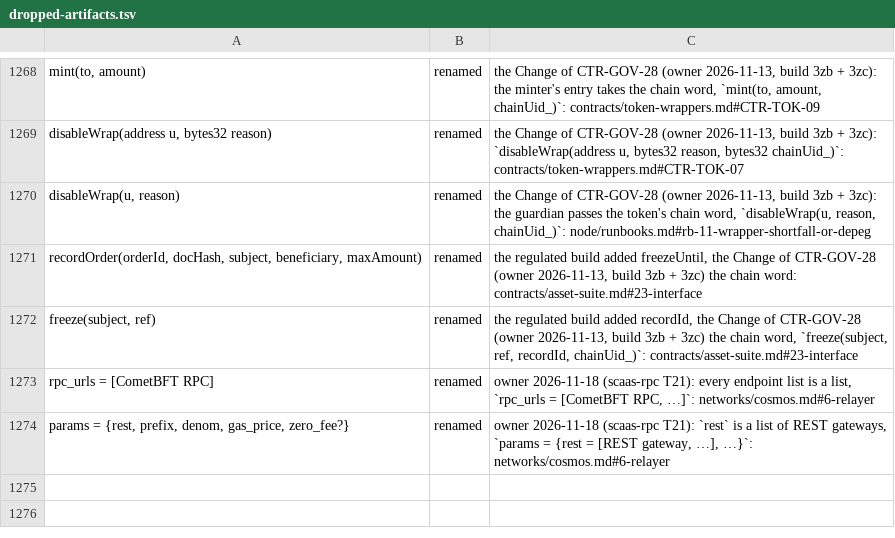
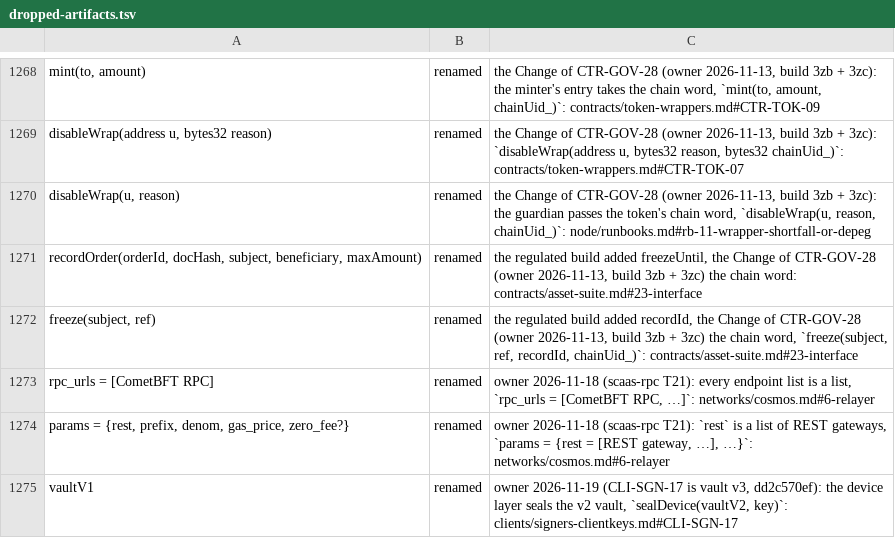
Before and after one commit to dinhduongha/scaas, a TSV file: docs/history/dropped-artifacts.tsv, drawn as a sheet; only a part is shown, gaps mark what is left out.

```diff
--- a/docs/history/dropped-artifacts.tsv
+++ b/docs/history/dropped-artifacts.tsv
@@ -1274 +1274,2 @@ rpc_urls = [CometBFT RPC]	renamed	owner 2026-11-18 (scaas-rpc T21): every endpoi
 params = {rest, prefix, denom, gas_price, zero_fee?}	renamed	owner 2026-11-18 (scaas-rpc T21): `rest` is a list of REST gateways, `params = {rest = [REST gateway, …], …}`: networks/cosmos.md#6-relayer
+vaultV1	renamed	owner 2026-11-19 (CLI-SGN-17 is vault v3, dd2c570ef): the device layer seals the v2 vault, `sealDevice(vaultV2, key)`: clients/signers-clientkeys.md#CLI-SGN-17
```
